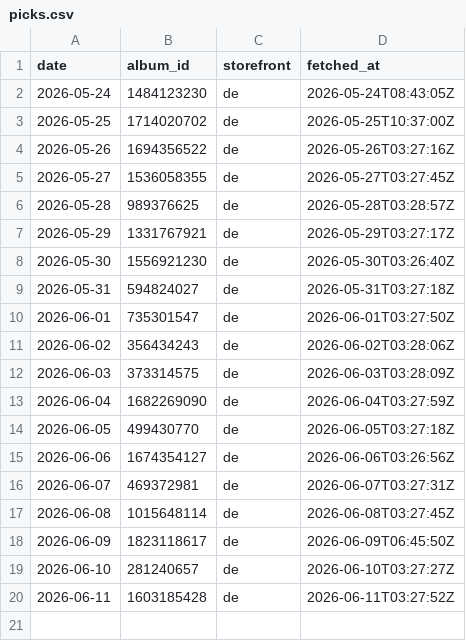
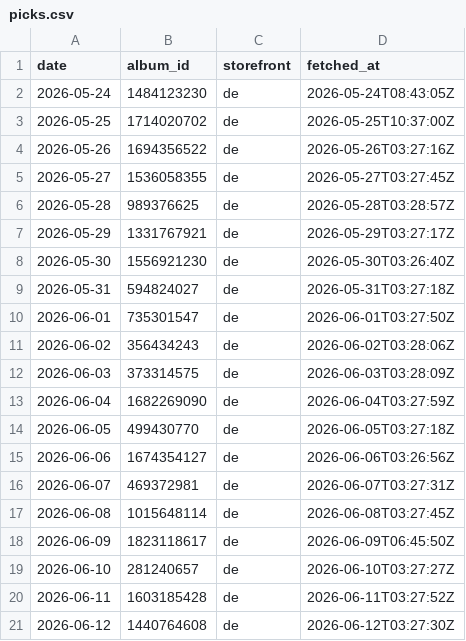
Before and after one commit to ghxm/amcr, a CSV file: data/picks.csv, drawn as a sheet.

```diff
--- a/data/picks.csv
+++ b/data/picks.csv
@@ -20 +20,2 @@ date,album_id,storefront,fetched_at
 2026-06-11,1603185428,de,2026-06-11T03:27:52Z
+2026-06-12,1440764608,de,2026-06-12T03:27:30Z
```
Also changed, not shown: 1 other file.
